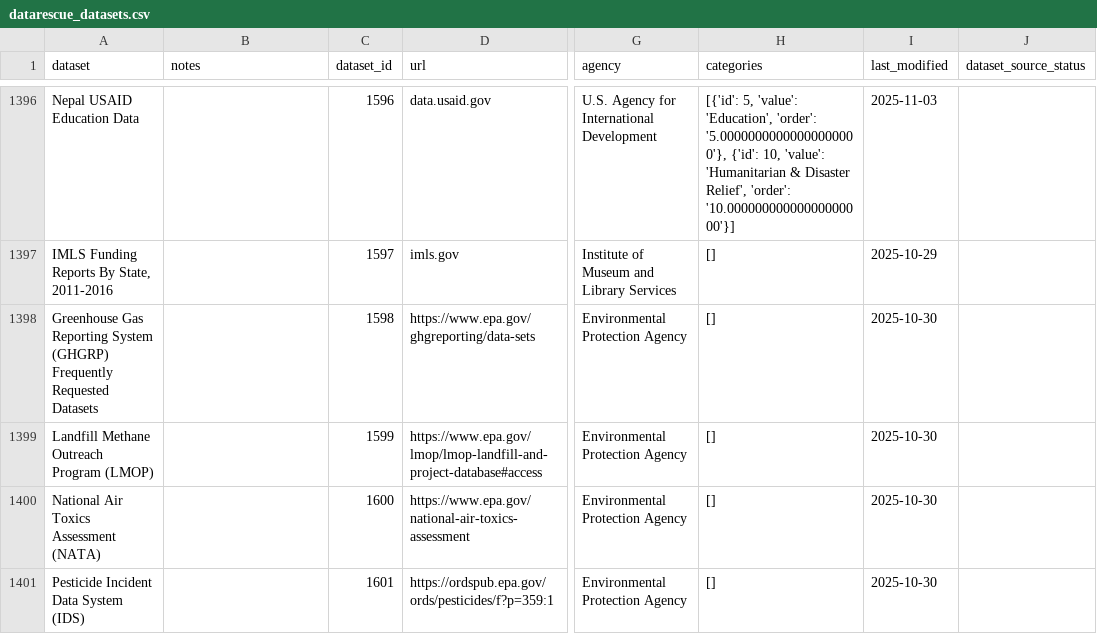
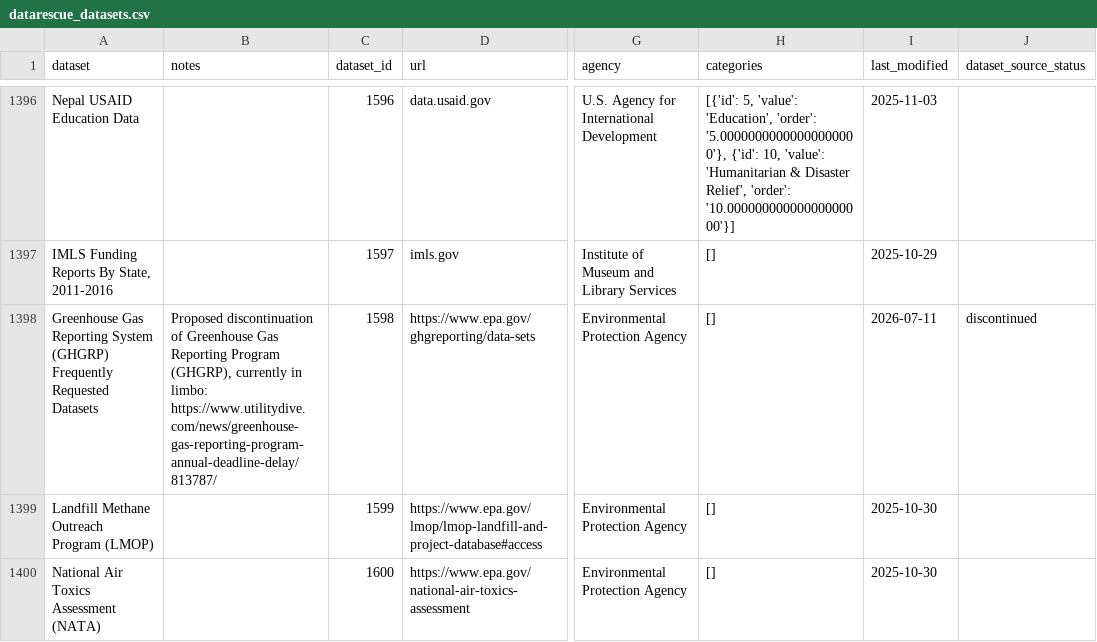
Before and after one commit to datarescueproject/portal, a CSV file: baserow_exports/datarescue_datasets.csv, drawn as a sheet; only a part is shown, gaps mark what is left out; the shorter side is filled out with more unchanged rows; the diff names each change by its address in the sheet, - before the commit and + after, or states it on an @@ line.

```diff
--- a/baserow_exports/datarescue_datasets.csv
+++ b/baserow_exports/datarescue_datasets.csv
-B1398 (notes): (empty)
+B1398 (notes): Proposed discontinuation of Greenhouse Gas Reporting Program (GHGRP), currently in limbo: https://www.utilitydive.com/news/greenhouse-gas-reporting-program-annual-deadline-delay/813787/
-I1398 (last_modified): 2025-10-30
+I1398 (last_modified): 2026-07-11
-J1398 (dataset_source_status): (empty)
+J1398 (dataset_source_status): discontinued
```
